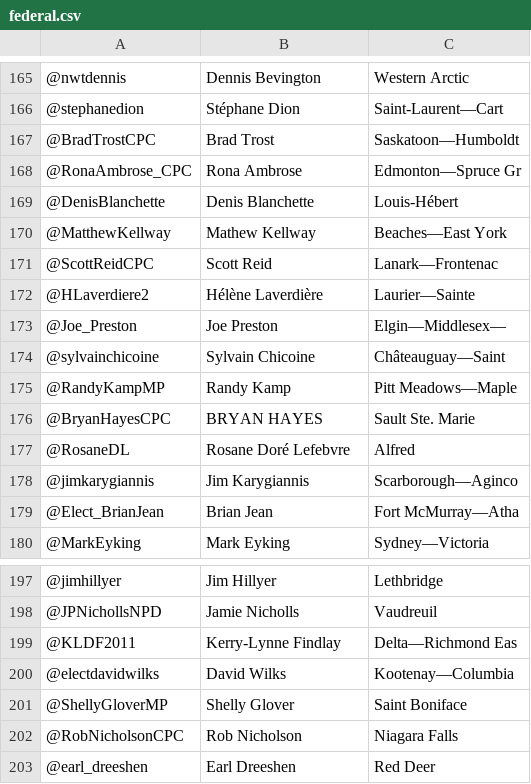
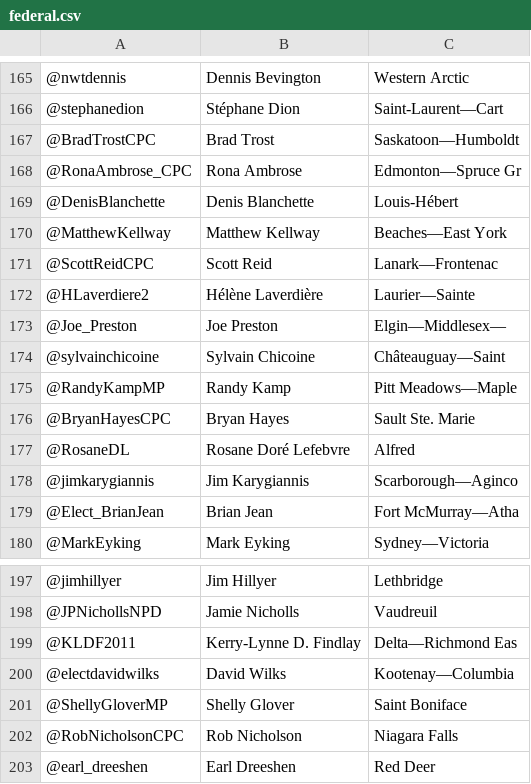
Before and after one commit to watervoices/watervoices.ca, a CSV file: data/federal.csv, drawn as a sheet; only a part is shown, gaps mark what is left out; the diff covers the shown part only; the diff names each change by its address in the sheet, - before the commit and + after, or states it on an @@ line.

```diff
--- a/data/federal.csv
+++ b/data/federal.csv
-B170: Mathew Kellway
+B170: Matthew Kellway
-B176: BRYAN HAYES
+B176: Bryan Hayes
-B199: Kerry-Lynne Findlay
+B199: Kerry-Lynne D. Findlay
```
Also changed, not shown: 1 removed row and 5 edited cells elsewhere in this file, 1 other file.
